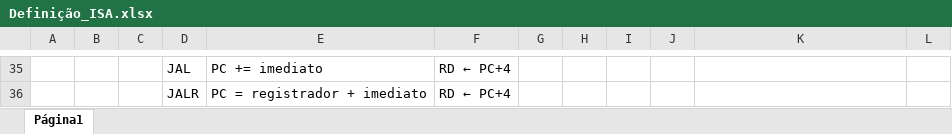
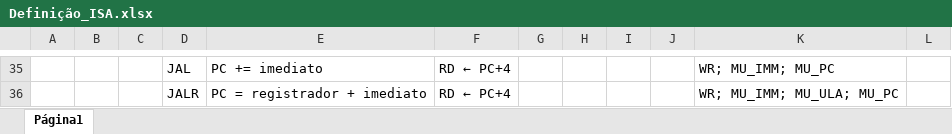
Before and after one commit to rafaklugee/projetosdigitais, an Excel workbook: Definição_ISA.xlsx, sheet Página1, drawn as a sheet; only a part is shown, gaps mark what is left out; values as stored, in another font and other column widths than the file's, no borders; the diff covers the shown part only; the diff names each change by its address in the sheet, - before the commit and + after, or states it on an @@ line.

```diff
--- a/Definição_ISA.xlsx (sheet Página1)
+++ b/Definição_ISA.xlsx (sheet Página1)
-K35: (empty)
+K35: WR; MU_IMM; MU_PC
-K36: (empty)
+K36: WR; MU_IMM; MU_ULA; MU_PC
```
Also changed, not shown: 20 edited cells elsewhere in this sheet, 1 other file.
